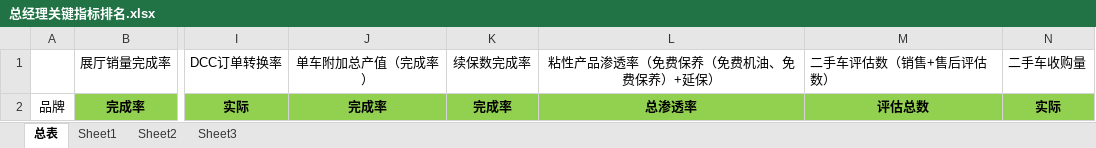
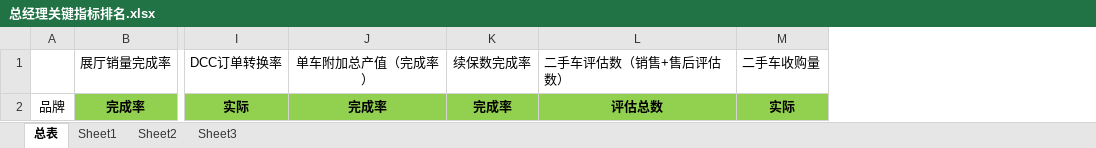
Before and after one commit to shaohaiou/hongxu, an Excel workbook: Hx.BackAdmin/App_Data/总经理关键指标排名.xlsx, sheet 总表, drawn as a sheet; only a part is shown, gaps mark what is left out; values as stored, in another font and other column widths than the file's, no borders; the diff names each change by its address in the sheet, - before the commit and + after, or states it on an @@ line.

```diff
--- a/Hx.BackAdmin/App_Data/总经理关键指标排名.xlsx (sheet 总表)
+++ b/Hx.BackAdmin/App_Data/总经理关键指标排名.xlsx (sheet 总表)
-column L, rows 1-2: 粘性产品渗透率（免费保养（免费机油、免费保养）+延保） | 总渗透率
```
Also changed, not shown: Hx.BackAdmin/App_Data/DCC月报.xlsx, Hx.BackAdmin/App_Data/售后日报表模板.xlsx, 11 other files.
